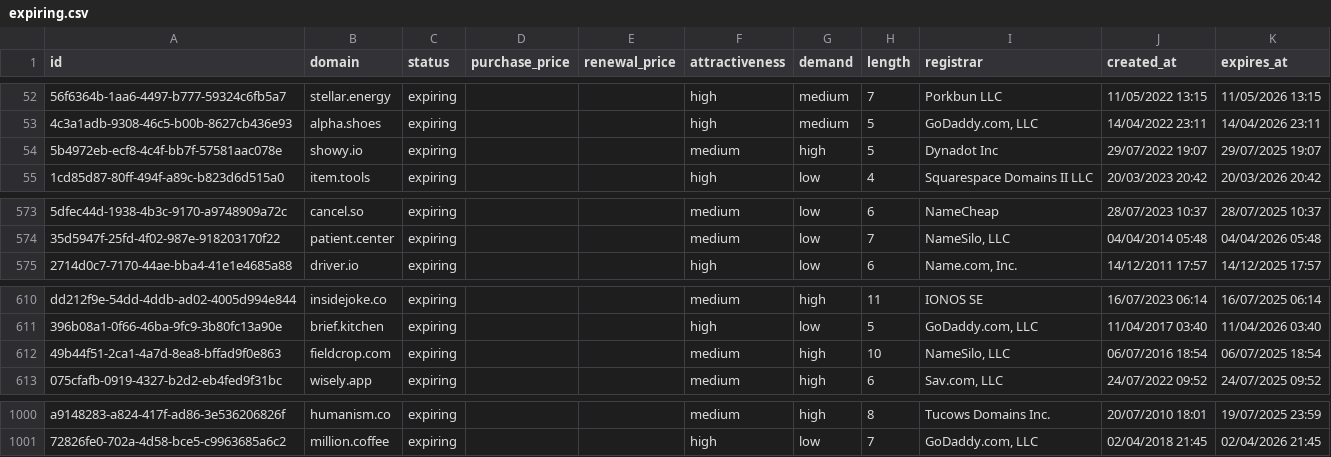
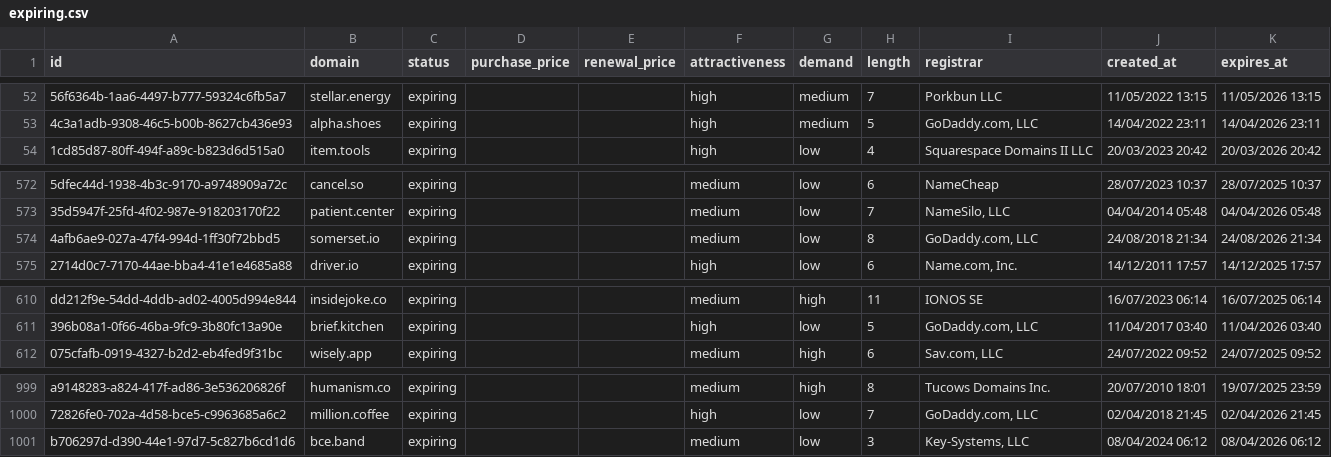
Before and after one commit to UniqueDomains/expiring-oneword-domains, a CSV file: expiring.csv, drawn as a sheet; only a part is shown, gaps mark what is left out; removed rows and columns are numbered as before the commit, all else as after; the diff names each change by its address in the sheet, - before the commit and + after, or states it on an @@ line.

Commit message:
Domains update

```diff
--- a/expiring.csv
+++ b/expiring.csv
-row 54: 5b4972eb-ecf8-4c4f-bb7f-57581aac078e | showy.io | expiring |  |  | medium | high | 5 | Dynadot Inc | 29/07/2022 19:07 | 29/07/2025 19:07
+row 574: 4afb6ae9-027a-47f4-994d-1ff30f72bbd5 | somerset.io | expiring |  |  | medium | low | 8 | GoDaddy.com, LLC | 24/08/2018 21:34 | 24/08/2026 21:34
-row 612: 49b44f51-2ca1-4a7d-8ea8-bffad9f0e863 | fieldcrop.com | expiring |  |  | medium | high | 10 | NameSilo, LLC | 06/07/2016 18:54 | 06/07/2025 18:54
+row 1001: b706297d-d390-44e1-97d7-5c827b6cd1d6 | bce.band | expiring |  |  | medium | low | 3 | Key-Systems, LLC | 08/04/2024 06:12 | 08/04/2026 06:12
```
Also changed, not shown: 4 other files.
